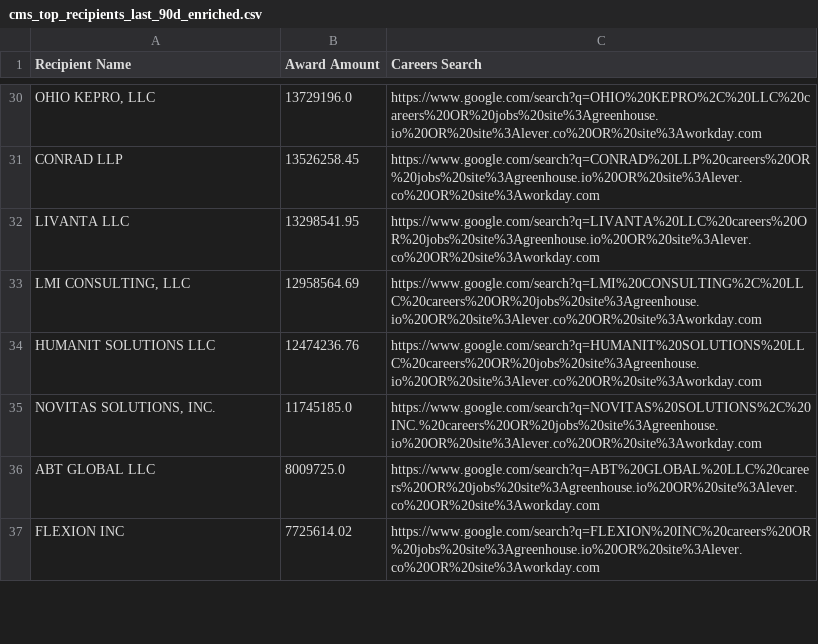
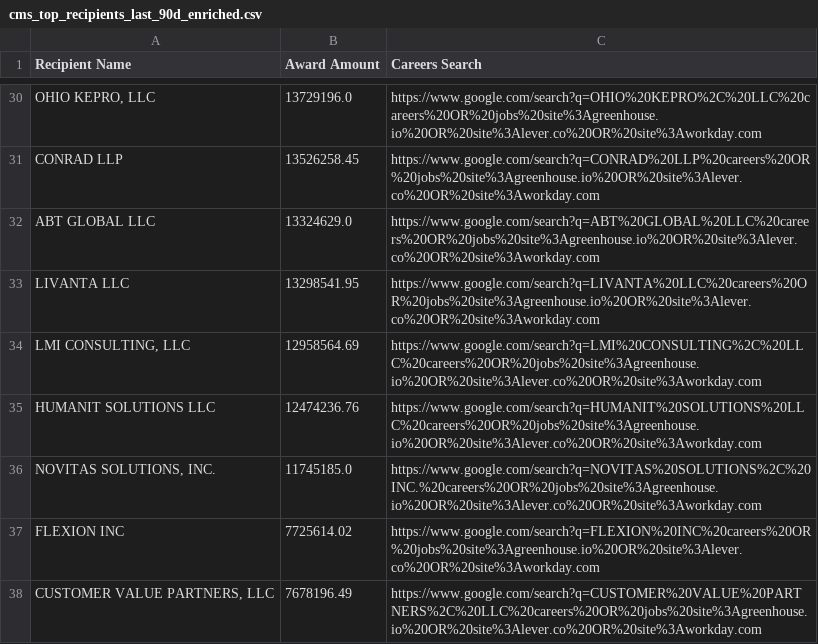
Before and after one commit to feldmangn/nih-awards-tracker, a CSV file: data/cms_top_recipients_last_90d_enriched.csv, drawn as a sheet; only a part is shown, gaps mark what is left out; removed rows and columns are numbered as before the commit, all else as after; the diff covers the shown part only; the diff names each change by its address in the sheet, - before the commit and + after, or states it on an @@ line.

```diff
--- a/data/cms_top_recipients_last_90d_enriched.csv
+++ b/data/cms_top_recipients_last_90d_enriched.csv
+row 32: ABT GLOBAL LLC | 13324629.0 | https://www.google.com/search?q=ABT%20GLOBAL%20LLC%20careers%20OR%20jobs%20site%3Agreenhouse.io%20OR%20site%3Alever.co%20OR%20site%3Aworkday.com
-row 36: ABT GLOBAL LLC | 8009725.0 | https://www.google.com/search?q=ABT%20GLOBAL%20LLC%20careers%20OR%20jobs%20site%3Agreenhouse.io%20OR%20site%3Alever.co%20OR%20site%3Aworkday.com
+row 38: CUSTOMER VALUE PARTNERS, LLC | 7678196.49 | https://www.google.com/search?q=CUSTOMER%20VALUE%20PARTNERS%2C%20LLC%20careers%20OR%20jobs%20site%3Agreenhouse.io%20OR%20site%3Alever.co%20OR%20site%3Aworkday.com
```
Also changed, not shown: 14 added rows, 19 removed rows, 20 moved rows and 3 edited cells elsewhere in this file, data/cms_awards_last_90d.csv, data/dod_awards_last_90d.csv, 22 other files.
